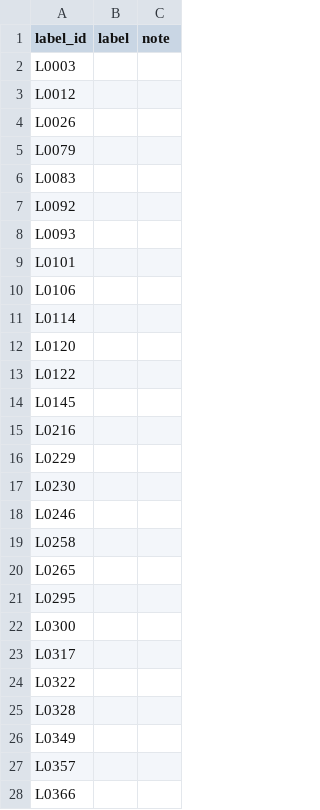
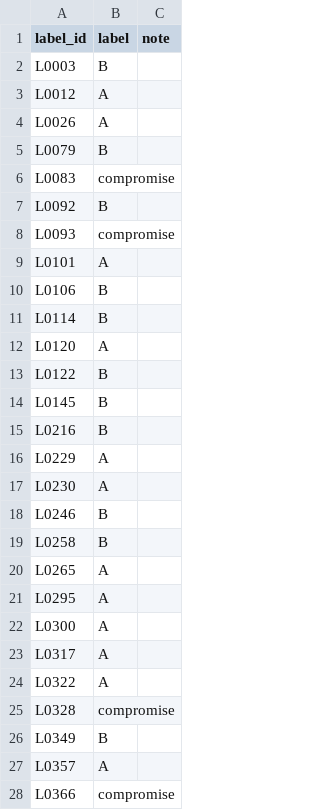
Before and after one commit to Arsalanbanekar/track4-preference-elicitation, a CSV file: results/inbox_study/labelling/check_labels.csv, drawn as a sheet; only a part is shown; the diff covers the shown part only.

```diff
--- a/results/inbox_study/labelling/check_labels.csv
+++ b/results/inbox_study/labelling/check_labels.csv
@@ -1,28 +1,28 @@
 label_id,label,note
-L0003,,
-L0012,,
-L0026,,
-L0079,,
-L0083,,
-L0092,,
-L0093,,
-L0101,,
-L0106,,
-L0114,,
-L0120,,
-L0122,,
-L0145,,
-L0216,,
-L0229,,
-L0230,,
-L0246,,
-L0258,,
-L0265,,
-L0295,,
-L0300,,
-L0317,,
-L0322,,
-L0328,,
-L0349,,
-L0357,,
-L0366,,
+L0003,B,
+L0012,A,
+L0026,A,
+L0079,B,
+L0083,compromise,
+L0092,B,
+L0093,compromise,
+L0101,A,
+L0106,B,
+L0114,B,
+L0120,A,
+L0122,B,
+L0145,B,
+L0216,B,
+L0229,A,
+L0230,A,
+L0246,B,
+L0258,B,
+L0265,A,
+L0295,A,
+L0300,A,
+L0317,A,
+L0322,A,
+L0328,compromise,
+L0349,B,
+L0357,A,
+L0366,compromise,
```
Also changed, not shown: 48 edited cells elsewhere in this file, 10 other files.
